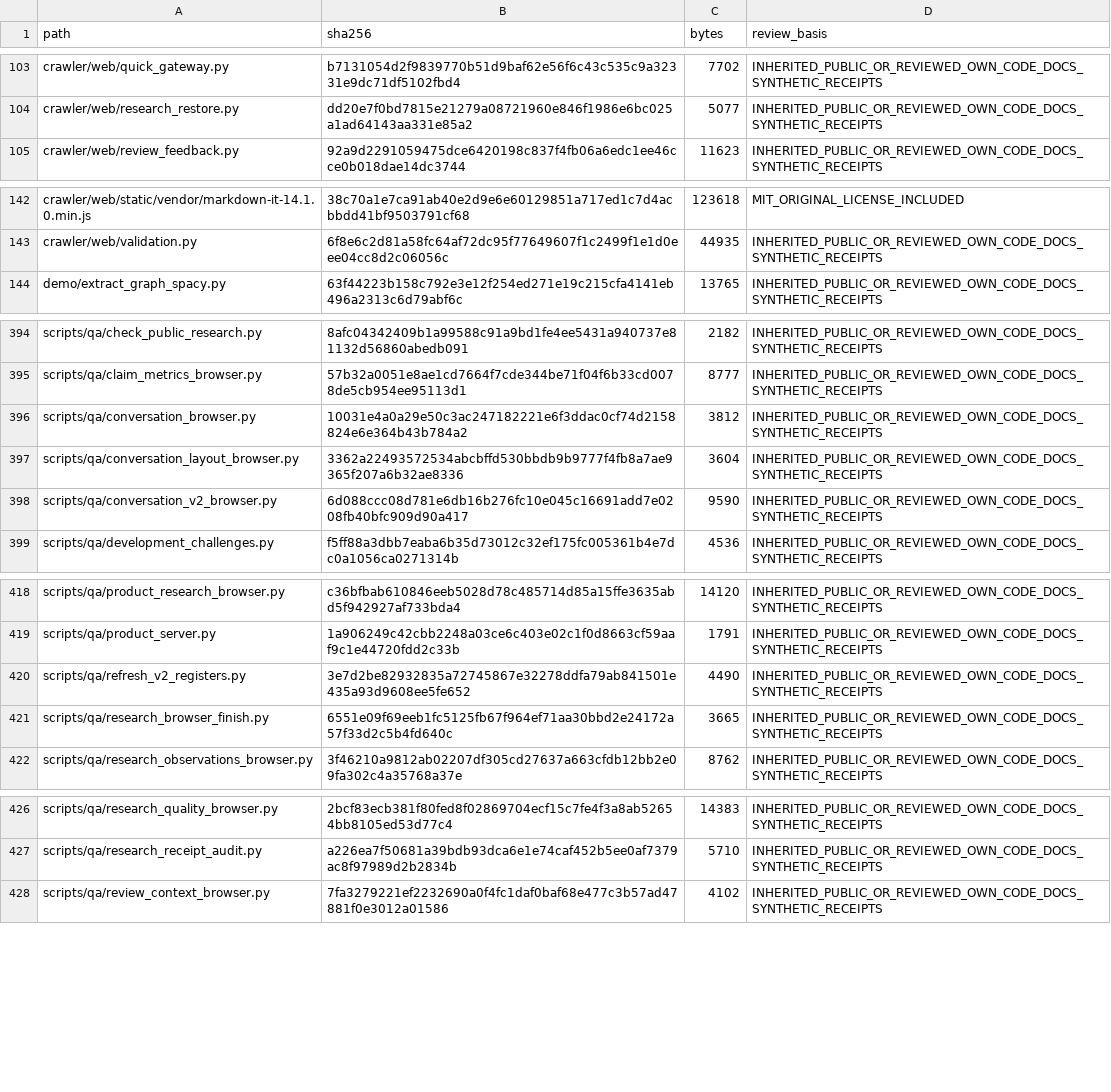
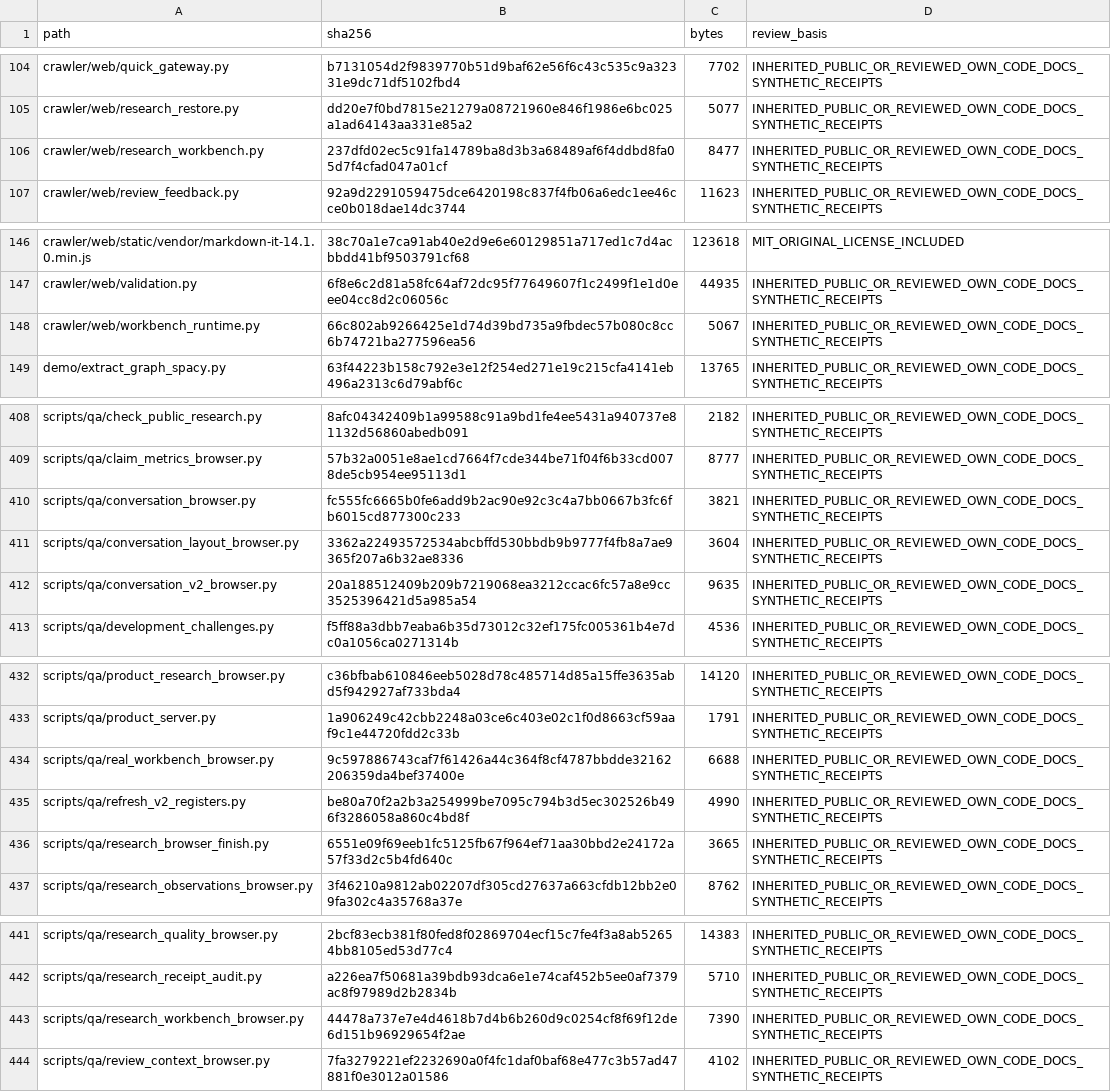
Before and after one commit to Sven-Lutz/Klima_GraphRAG, a TSV file: PUBLIC_FILES.tsv, drawn as a sheet; only a part is shown, gaps mark what is left out; the diff covers the shown part only.

```diff
--- a/PUBLIC_FILES.tsv
+++ b/PUBLIC_FILES.tsv
@@ -104,2 +105,3 @@ crawler/web/quick_gateway.py	b7131054d2f9839770b51d9baf62e56f6c43c535c9a32331e9d
 crawler/web/research_restore.py	dd20e7f0bd7815e21279a08721960e846f1986e6bc025a1ad64143aa331e85a2	5077	INHERITED_PUBLIC_OR_REVIEWED_OWN_CODE_DOCS_SYNTHETIC_RECEIPTS
+crawler/web/research_workbench.py	237dfd02ec5c91fa14789ba8d3b3a68489af6f4ddbd8fa05d7f4cfad047a01cf	8477	INHERITED_PUBLIC_OR_REVIEWED_OWN_CODE_DOCS_SYNTHETIC_RECEIPTS
 crawler/web/review_feedback.py	92a9d2291059475dce6420198c837f4fb06a6edc1ee46cce0b018dae14dc3744	11623	INHERITED_PUBLIC_OR_REVIEWED_OWN_CODE_DOCS_SYNTHETIC_RECEIPTS
@@ -143,2 +147,3 @@ crawler/web/static/vendor/markdown-it-14.1.0.min.js	38c70a1e7ca91ab40e2d9e6e6012
 crawler/web/validation.py	6f8e6c2d81a58fc64af72dc95f77649607f1c2499f1e1d0eee04cc8d2c06056c	44935	INHERITED_PUBLIC_OR_REVIEWED_OWN_CODE_DOCS_SYNTHETIC_RECEIPTS
+crawler/web/workbench_runtime.py	66c802ab9266425e1d74d39bd735a9fbdec57b080c8cc6b74721ba277596ea56	5067	INHERITED_PUBLIC_OR_REVIEWED_OWN_CODE_DOCS_SYNTHETIC_RECEIPTS
 demo/extract_graph_spacy.py	63f44223b158c792e3e12f254ed271e19c215cfa4141eb496a2313c6d79abf6c	13765	INHERITED_PUBLIC_OR_REVIEWED_OWN_CODE_DOCS_SYNTHETIC_RECEIPTS
@@ -395,5 +409,5 @@ scripts/qa/check_public_research.py	8afc04342409b1a99588c91a9bd1fe4ee5431a940737
 scripts/qa/claim_metrics_browser.py	57b32a0051e8ae1cd7664f7cde344be71f04f6b33cd0078de5cb954ee95113d1	8777	INHERITED_PUBLIC_OR_REVIEWED_OWN_CODE_DOCS_SYNTHETIC_RECEIPTS
-scripts/qa/conversation_browser.py	10031e4a0a29e50c3ac247182221e6f3ddac0cf74d2158824e6e364b43b784a2	3812	INHERITED_PUBLIC_OR_REVIEWED_OWN_CODE_DOCS_SYNTHETIC_RECEIPTS
+scripts/qa/conversation_browser.py	fc555fc6665b0fe6add9b2ac90e92c3c4a7bb0667b3fc6fb6015cd877300c233	3821	INHERITED_PUBLIC_OR_REVIEWED_OWN_CODE_DOCS_SYNTHETIC_RECEIPTS
 scripts/qa/conversation_layout_browser.py	3362a22493572534abcbffd530bbdb9b9777f4fb8a7ae9365f207a6b32ae8336	3604	INHERITED_PUBLIC_OR_REVIEWED_OWN_CODE_DOCS_SYNTHETIC_RECEIPTS
-scripts/qa/conversation_v2_browser.py	6d088ccc08d781e6db16b276fc10e045c16691add7e0208fb40bfc909d90a417	9590	INHERITED_PUBLIC_OR_REVIEWED_OWN_CODE_DOCS_SYNTHETIC_RECEIPTS
+scripts/qa/conversation_v2_browser.py	20a188512409b209b7219068ea3212ccac6fc57a8e9cc3525396421d5a985a54	9635	INHERITED_PUBLIC_OR_REVIEWED_OWN_CODE_DOCS_SYNTHETIC_RECEIPTS
 scripts/qa/development_challenges.py	f5ff88a3dbb7eaba6b35d73012c32ef175fc005361b4e7dc0a1056ca0271314b	4536	INHERITED_PUBLIC_OR_REVIEWED_OWN_CODE_DOCS_SYNTHETIC_RECEIPTS
@@ -419,3 +433,4 @@ scripts/qa/product_research_browser.py	c36bfbab610846eeb5028d78c485714d85a15ffe3
 scripts/qa/product_server.py	1a906249c42cbb2248a03ce6c403e02c1f0d8663cf59aaf9c1e44720fdd2c33b	1791	INHERITED_PUBLIC_OR_REVIEWED_OWN_CODE_DOCS_SYNTHETIC_RECEIPTS
-scripts/qa/refresh_v2_registers.py	3e7d2be82932835a72745867e32278ddfa79ab841501e435a93d9608ee5fe652	4490	INHERITED_PUBLIC_OR_REVIEWED_OWN_CODE_DOCS_SYNTHETIC_RECEIPTS
+scripts/qa/real_workbench_browser.py	9c597886743caf7f61426a44c364f8cf4787bbdde32162206359da4bef37400e	6688	INHERITED_PUBLIC_OR_REVIEWED_OWN_CODE_DOCS_SYNTHETIC_RECEIPTS
+scripts/qa/refresh_v2_registers.py	be80a70f2a2b3a254999be7095c794b3d5ec302526b496f3286058a860c4bd8f	4990	INHERITED_PUBLIC_OR_REVIEWED_OWN_CODE_DOCS_SYNTHETIC_RECEIPTS
 scripts/qa/research_browser_finish.py	6551e09f69eeb1fc5125fb67f964ef71aa30bbd2e24172a57f33d2c5b4fd640c	3665	INHERITED_PUBLIC_OR_REVIEWED_OWN_CODE_DOCS_SYNTHETIC_RECEIPTS
@@ -427,2 +442,3 @@ scripts/qa/research_quality_browser.py	2bcf83ecb381f80fed8f02869704ecf15c7fe4f3a
 scripts/qa/research_receipt_audit.py	a226ea7f50681a39bdb93dca6e1e74caf452b5ee0af7379ac8f97989d2b2834b	5710	INHERITED_PUBLIC_OR_REVIEWED_OWN_CODE_DOCS_SYNTHETIC_RECEIPTS
+scripts/qa/research_workbench_browser.py	44478a737e7e4d4618b7d4b6b260d9c0254cf8f69f12de6d151b96929654f2ae	7390	INHERITED_PUBLIC_OR_REVIEWED_OWN_CODE_DOCS_SYNTHETIC_RECEIPTS
 scripts/qa/review_context_browser.py	7fa3279221ef2232690a0f4fc1daf0baf68e477c3b57ad47881f0e3012a01586	4102	INHERITED_PUBLIC_OR_REVIEWED_OWN_CODE_DOCS_SYNTHETIC_RECEIPTS
```
Also changed, not shown: 12 added rows and 56 edited cells elsewhere in this file, EXCLUDED_FILES.tsv, PUBLICATION_ALLOWLIST_V2.tsv, 10 other files.
